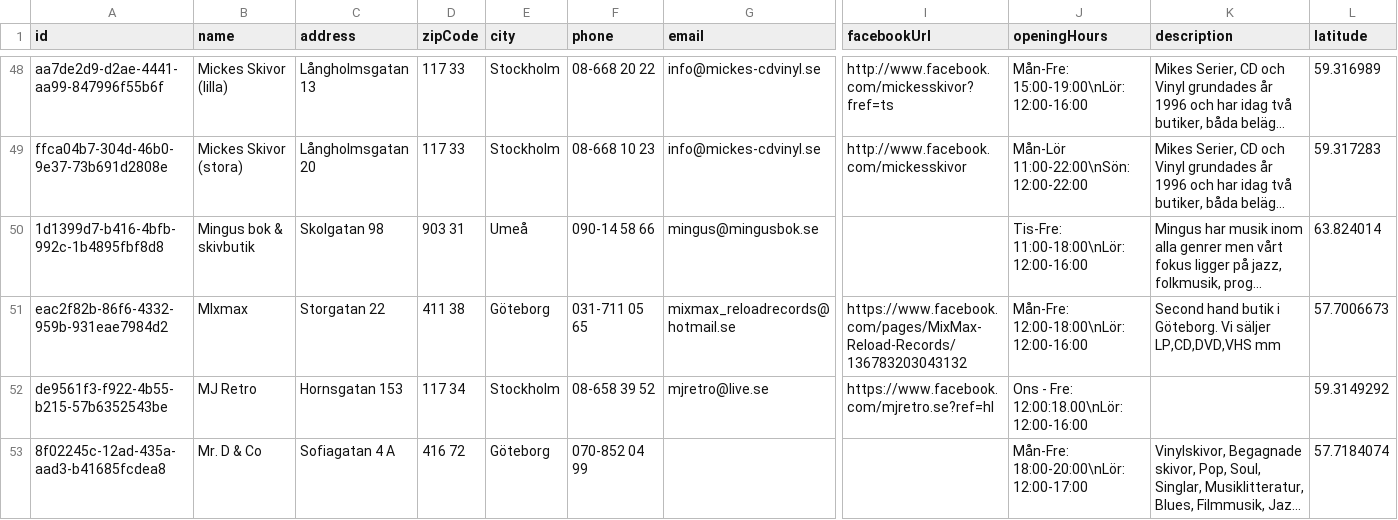
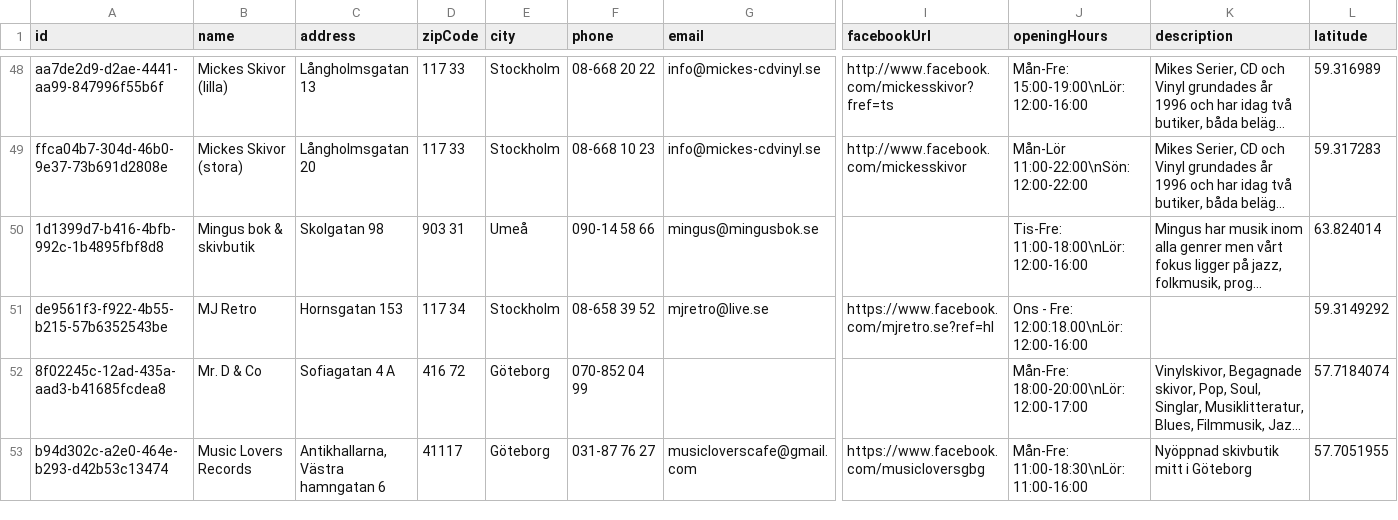
Before and after one commit to danielsaidi/website_vinylsamlaren, a CSV file: _data/stores.csv, drawn as a sheet; only a part is shown, gaps mark what is left out; the shorter side is filled out with more unchanged rows; long unchanged cells end in …; rows hold the shown columns only; the diff names each change by its address in the sheet, - before the commit and + after, or states it on an @@ line.

Commit message:
Remove mixmax store

```diff
--- a/_data/stores.csv
+++ b/_data/stores.csv
-row 51: eac2f82b-86f6-4332-959b-931eae7984d2 | MIxmax | Storgatan 22 | 411 38 | Göteborg | 031-711 05 65 | mixmax_reloadrecords@hotmail.se | https://www.facebook.com/pages/MixMax-Reload-Records/136783203043132 | Mån-Fre: 12:00-18:00\nLör: 12:00-16:00 | Second hand butik i Göteborg. Vi säljer LP,CD,DVD,VHS mm | 57.7006673
```
